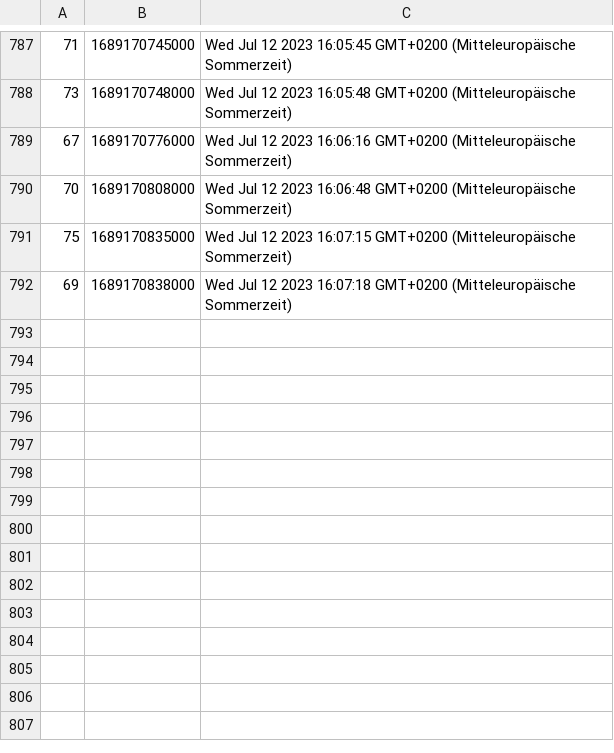
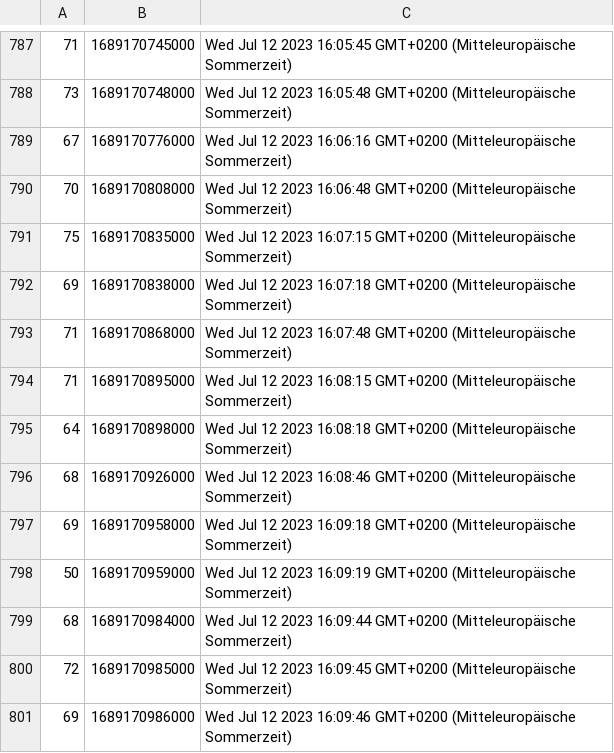
Before and after one commit to danielraso7/Node-OPCUA-WebApp, a CSV file: csv/12_07_2023/stromBesaeumer1.csv, drawn as a sheet; only a part is shown, gaps mark what is left out.

```diff
--- a/csv/12_07_2023/stromBesaeumer1.csv
+++ b/csv/12_07_2023/stromBesaeumer1.csv
@@ -792 +792,10 @@
 69;1689170838000;Wed Jul 12 2023 16:07:18 GMT+0200 (Mitteleuropäische Sommerzeit)
+71;1689170868000;Wed Jul 12 2023 16:07:48 GMT+0200 (Mitteleuropäische Sommerzeit)
+71;1689170895000;Wed Jul 12 2023 16:08:15 GMT+0200 (Mitteleuropäische Sommerzeit)
+64;1689170898000;Wed Jul 12 2023 16:08:18 GMT+0200 (Mitteleuropäische Sommerzeit)
+68;1689170926000;Wed Jul 12 2023 16:08:46 GMT+0200 (Mitteleuropäische Sommerzeit)
+69;1689170958000;Wed Jul 12 2023 16:09:18 GMT+0200 (Mitteleuropäische Sommerzeit)
+50;1689170959000;Wed Jul 12 2023 16:09:19 GMT+0200 (Mitteleuropäische Sommerzeit)
+68;1689170984000;Wed Jul 12 2023 16:09:44 GMT+0200 (Mitteleuropäische Sommerzeit)
+72;1689170985000;Wed Jul 12 2023 16:09:45 GMT+0200 (Mitteleuropäische Sommerzeit)
+69;1689170986000;Wed Jul 12 2023 16:09:46 GMT+0200 (Mitteleuropäische Sommerzeit)
```
Also changed, not shown: csv/12_07_2023/anlageAutomatik.csv, csv/12_07_2023/stromBesaeumer2.csv, 1 other file.
